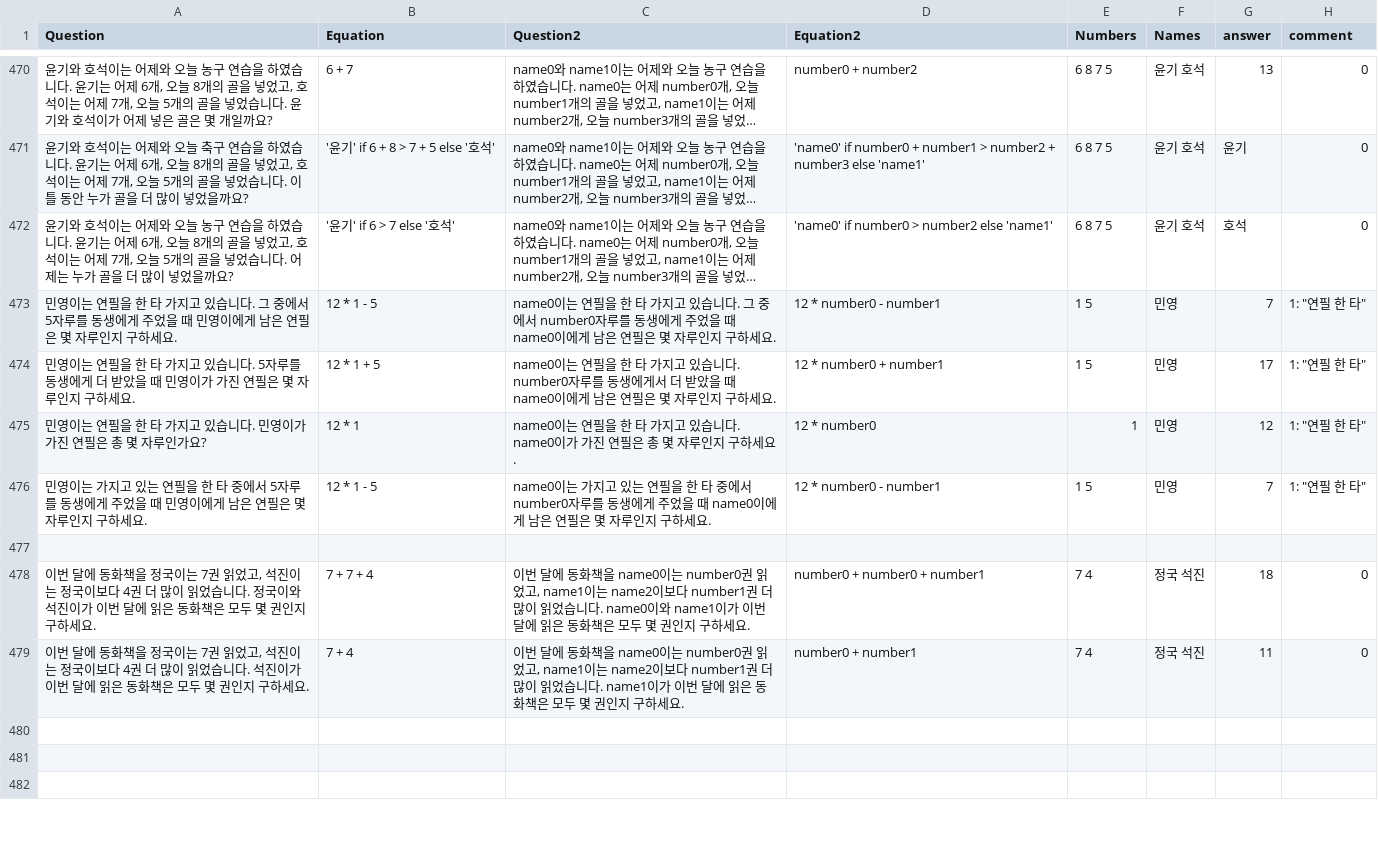
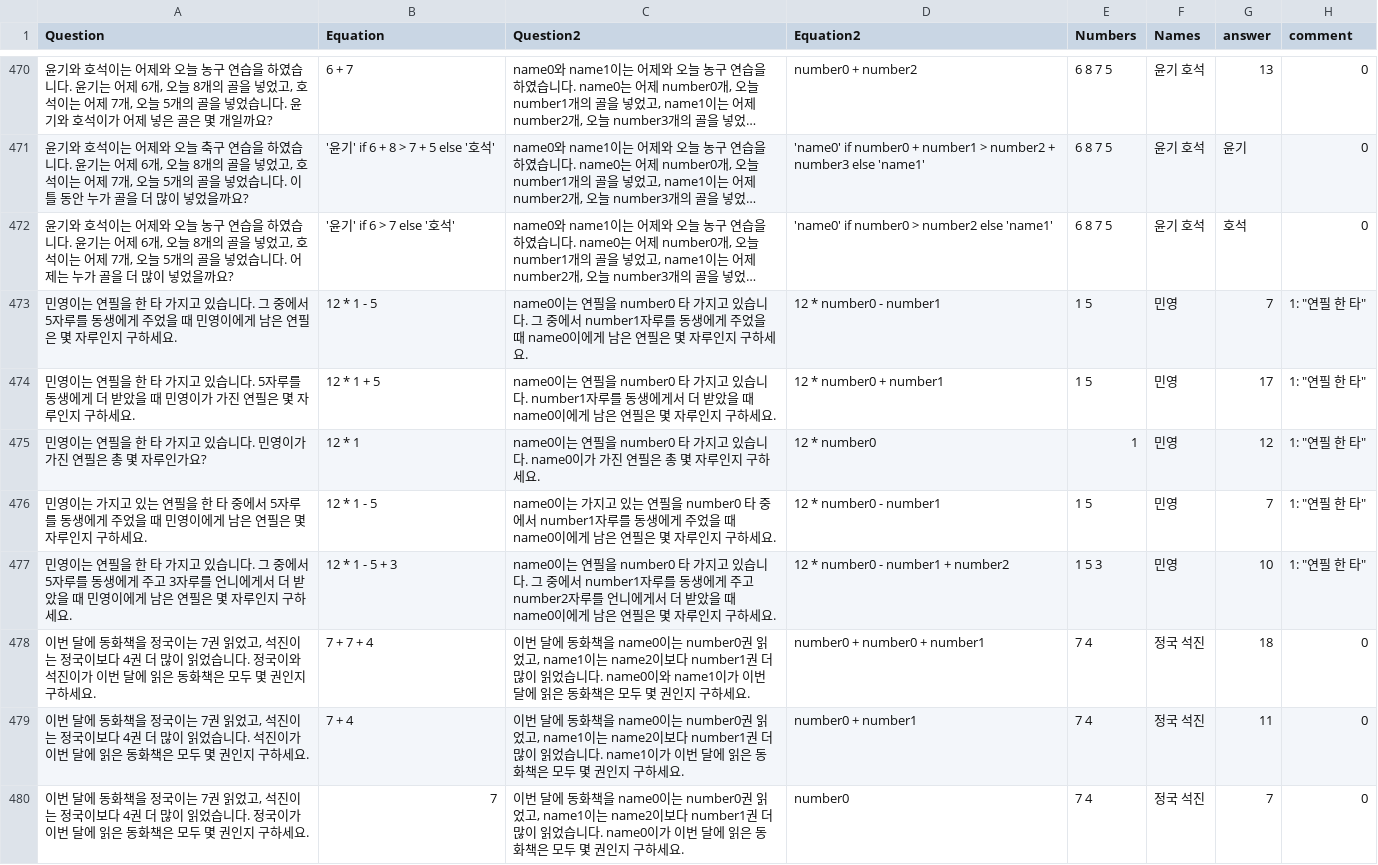
Before and after one commit to DASH-Lab/KMWPS, a CSV file: train3 augmented.csv, drawn as a sheet; only a part is shown, gaps mark what is left out; the shorter side is filled out with more unchanged rows; long unchanged cells end in …; the diff covers the shown part only; the diff names each change by its address in the sheet, - before the commit and + after, or states it on an @@ line.

Commit message:
Augmented math data

```diff
--- a/train3 augmented.csv
+++ b/train3 augmented.csv
-C473 (Question2): …연필을 한 타 가지고 있습니다. 그 중에서 number0자루를…
+C473 (Question2): …연필을 number0 타 가지고 있습니다. 그 중에서 number1자루를…
-C474 (Question2): …연필을 한 타 가지고 있습니다. number0자루를…
+C474 (Question2): …연필을 number0 타 가지고 있습니다. number1자루를…
-C475 (Question2): …연필을 한 타 가지…
+C475 (Question2): …연필을 number0 타 가지…
-C476 (Question2): …연필을 한 타 중에서 number0자루를…
+C476 (Question2): …연필을 number0 타 중에서 number1자루를…
-row 477: (empty)
+row 477: 민영이는 연필을 한 타 가지고 있습니다. 그 중에서 5자루를 동생에게 주고 3자루를 언니에게서 더 받았을 때 민영이에게 남은 연필은 몇 자루인지 구하세요. | 12 * 1 - 5 + 3 | name0이는 연필을 number0 타 가지고 있습니다. 그 중에서 number1자루를 동생에게 주고 number2자루를 언니에게서 더 받았을 때 name0이에게 남은 연필은 몇 자루인지 구하세요. | 12 * number0 - number1 + number2 | 1 5 3 | 민영 | 10 | 1: "연필 한 타"
+row 480: 이번 달에 동화책을 정국이는 7권 읽었고, 석진이는 정국이보다 4권 더 많이 읽었습니다. 정국이가 이번 달에 읽은 동화책은 모두 몇 권인지 구하세요. | 7 | 이번 달에 동화책을 name0이는 number0권 읽었고, name1이는 name2이보다 number1권 더 많이 읽었습니다. name0이가 이번 달에 읽은 동화책은 모두 몇 권인지 구하세요. | number0 | 7 4 | 정국 석진 | 7 | 0
```
Also changed, not shown: 3 added rows and 8 edited cells elsewhere in this file.
